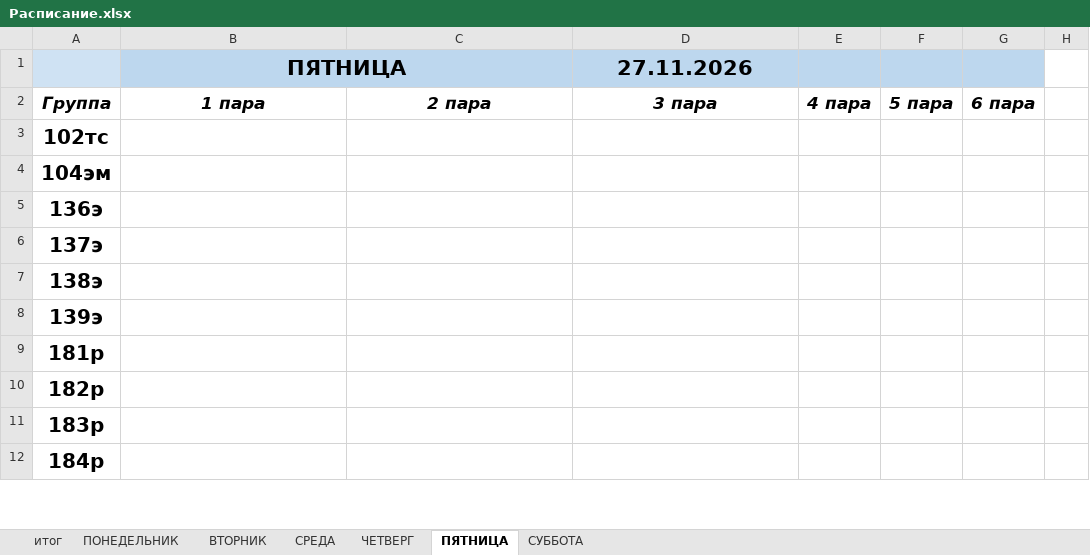
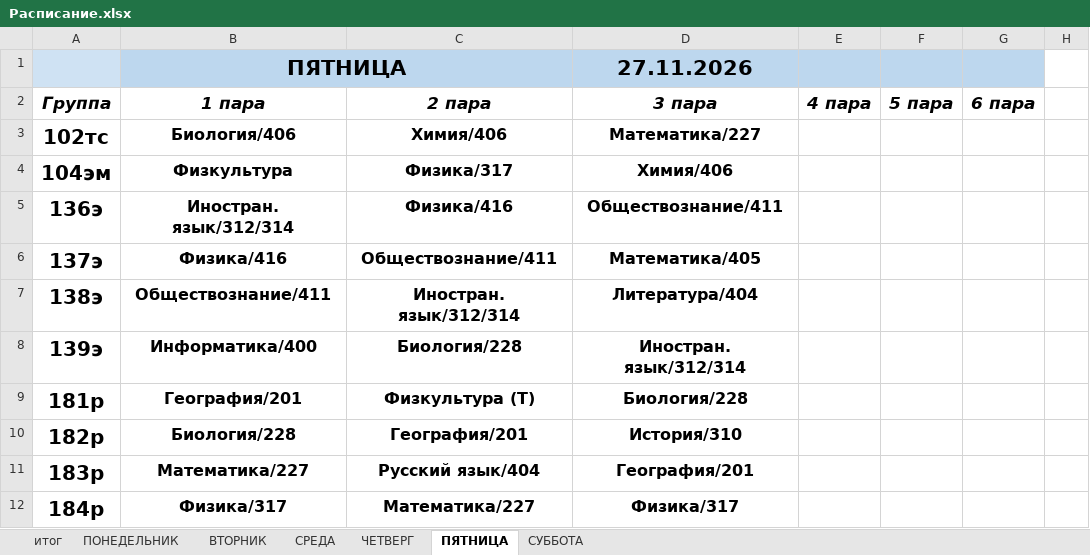
Before and after one commit to colderuopen-art/raspisanie, an Excel workbook: Расписание.xlsx, sheet ПЯТНИЦА, drawn as a sheet; only a part is shown; values as stored, in another font and other column widths than the file's, no borders; the diff covers the shown part only; the diff names each change by its address in the sheet, - before the commit and + after, or states it on an @@ line.

```diff
--- a/Расписание.xlsx (sheet ПЯТНИЦА)
+++ b/Расписание.xlsx (sheet ПЯТНИЦА)
-B3 (1 пара): (empty)
+B3 (1 пара): Биология/406
-C3 (2 пара): (empty)
+C3 (2 пара): Химия/406
-D3 (3 пара): (empty)
+D3 (3 пара): Математика/227
-B4 (1 пара): (empty)
+B4 (1 пара): Физкультура
-C4 (2 пара): (empty)
+C4 (2 пара): Физика/317
-D4 (3 пара): (empty)
+D4 (3 пара): Химия/406
-B5 (1 пара): (empty)
+B5 (1 пара): Иностран. язык/312/314
-C5 (2 пара): (empty)
+C5 (2 пара): Физика/416
-D5 (3 пара): (empty)
+D5 (3 пара): Обществознание/411
-B6 (1 пара): (empty)
+B6 (1 пара): Физика/416
-C6 (2 пара): (empty)
+C6 (2 пара): Обществознание/411
-D6 (3 пара): (empty)
+D6 (3 пара): Математика/405
-B7 (1 пара): (empty)
+B7 (1 пара): Обществознание/411
-C7 (2 пара): (empty)
+C7 (2 пара): Иностран. язык/312/314
-D7 (3 пара): (empty)
+D7 (3 пара): Литература/404
-B8 (1 пара): (empty)
+B8 (1 пара): Информатика/400
-C8 (2 пара): (empty)
+C8 (2 пара): Биология/228
-D8 (3 пара): (empty)
+D8 (3 пара): Иностран. язык/312/314
-B9 (1 пара): (empty)
+B9 (1 пара): География/201
-C9 (2 пара): (empty)
+C9 (2 пара): Физкультура (Т)
-D9 (3 пара): (empty)
+D9 (3 пара): Биология/228
-B10 (1 пара): (empty)
+B10 (1 пара): Биология/228
-C10 (2 пара): (empty)
+C10 (2 пара): География/201
-D10 (3 пара): (empty)
+D10 (3 пара): История/310
-B11 (1 пара): (empty)
+B11 (1 пара): Математика/227
-C11 (2 пара): (empty)
+C11 (2 пара): Русский язык/404
-D11 (3 пара): (empty)
+D11 (3 пара): География/201
-B12 (1 пара): (empty)
+B12 (1 пара): Физика/317
-C12 (2 пара): (empty)
+C12 (2 пара): Математика/227
-D12 (3 пара): (empty)
+D12 (3 пара): Физика/317
```
Also changed, not shown: 93 edited cells elsewhere in this sheet, sheet СУББОТА, sheet СРЕДА, sheet итог, sheet ВТОРНИК, sheet ЧЕТВЕРГ.
